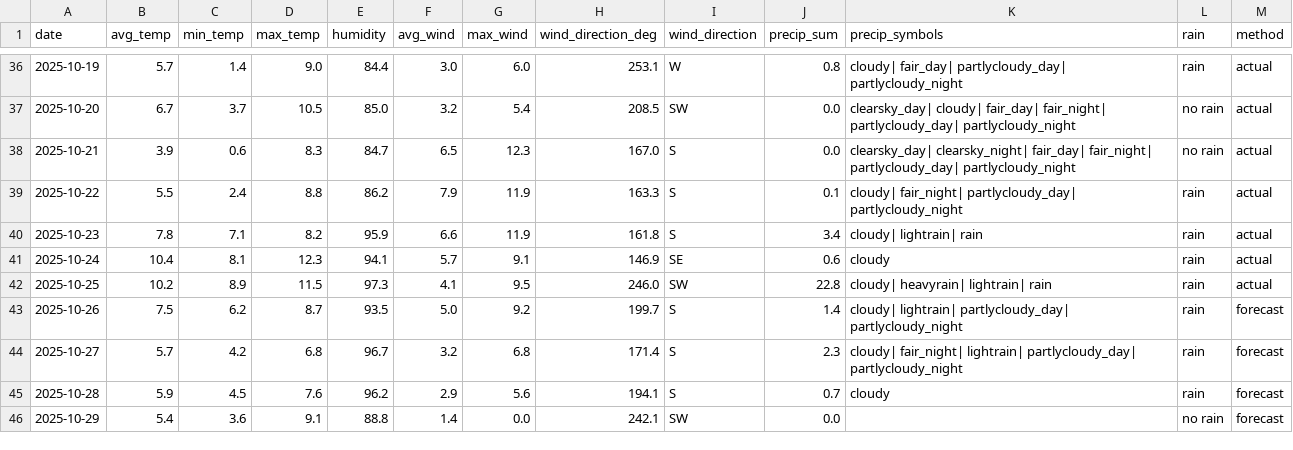
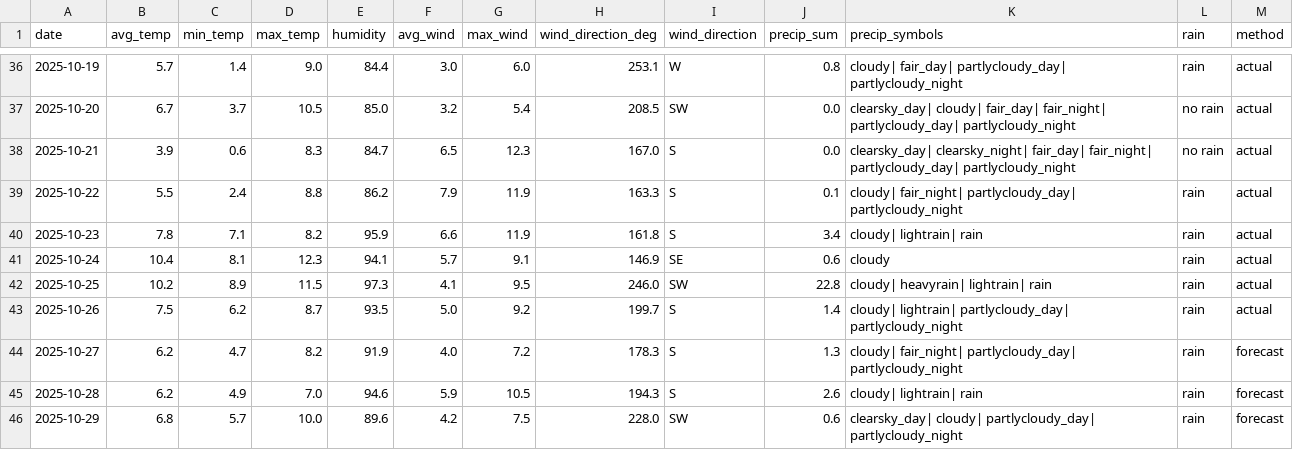
Before and after one commit to OlegChernodon/oc_public_reporitory, a CSV file: weather_daily.csv, drawn as a sheet; only a part is shown, gaps mark what is left out; the diff covers the shown part only.

Commit message:
Update weather_daily.csv (auto) 2025-10-27 04:03

```diff
--- a/weather_daily.csv
+++ b/weather_daily.csv
@@ -42,5 +42,5 @@ date,avg_temp,min_temp,max_temp,humidity,avg_wind,max_wind,wind_direction_deg,wi
 2025-10-25,10.2,8.9,11.5,97.3,4.1,9.5,246.0,SW,22.8,cloudy| heavyrain| lightrain| rain,rain,actual
-2025-10-26,7.5,6.2,8.7,93.5,5.0,9.2,199.7,S,1.4,cloudy| lightrain| partlycloudy_day| partlycloudy_night,rain,forecast
-2025-10-27,5.7,4.2,6.8,96.7,3.2,6.8,171.4,S,2.3,cloudy| fair_night| lightrain| partlycloudy_day| partlycloudy_night,rain,forecast
-2025-10-28,5.9,4.5,7.6,96.2,2.9,5.6,194.1,S,0.7,cloudy,rain,forecast
-2025-10-29,5.4,3.6,9.1,88.8,1.4,0.0,242.1,SW,0.0,,no rain,forecast
+2025-10-26,7.5,6.2,8.7,93.5,5.0,9.2,199.7,S,1.4,cloudy| lightrain| partlycloudy_day| partlycloudy_night,rain,actual
+2025-10-27,6.2,4.7,8.2,91.9,4.0,7.2,178.3,S,1.3,cloudy| fair_night| partlycloudy_day| partlycloudy_night,rain,forecast
+2025-10-28,6.2,4.9,7.0,94.6,5.9,10.5,194.3,S,2.6,cloudy| lightrain| rain,rain,forecast
+2025-10-29,6.8,5.7,10.0,89.6,4.2,7.5,228.0,SW,0.6,clearsky_day| cloudy| partlycloudy_day| partlycloudy_night,rain,forecast
```
Also changed, not shown: 1 added row and 18 edited cells elsewhere in this file.
